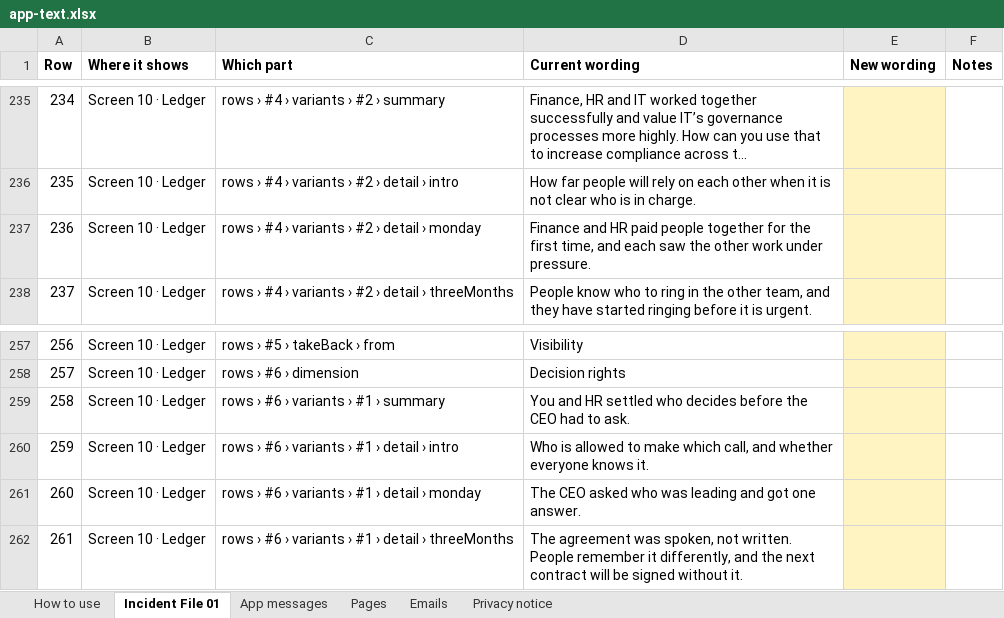
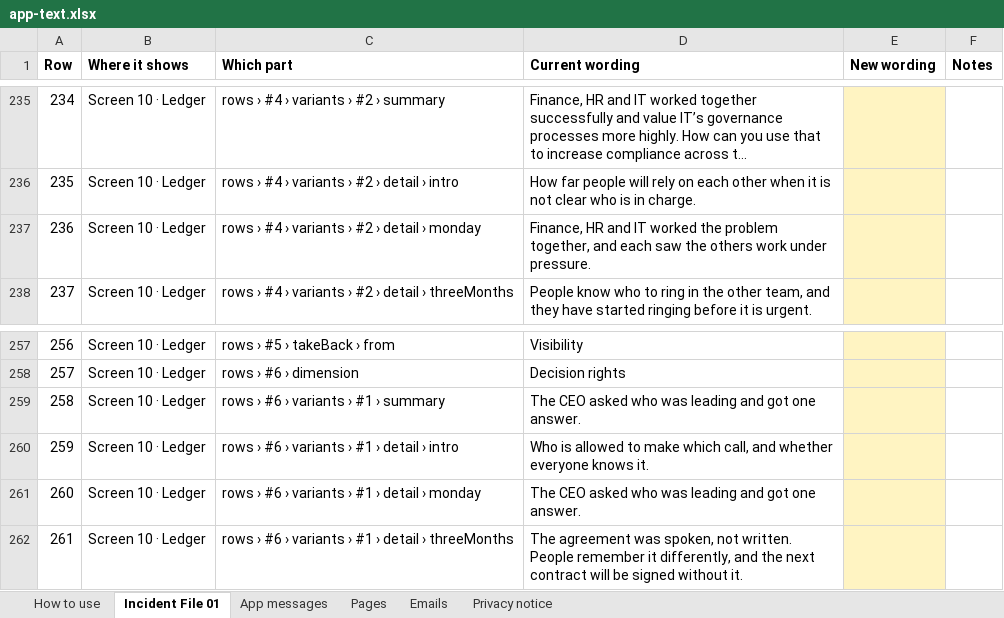
Before and after one commit to matthewcain45/MondayAfter-, an Excel workbook: docs/app-text.xlsx, sheet Incident File 01, drawn as a sheet; only a part is shown, gaps mark what is left out; long unchanged cells end in …; values as stored, in another font and other column widths than the file's, no borders; the diff names each change by its address in the sheet, - before the commit and + after, or states it on an @@ line.

```diff
--- a/docs/app-text.xlsx (sheet Incident File 01)
+++ b/docs/app-text.xlsx (sheet Incident File 01)
-D237 (Current wording): Finance and HR paid people together for the first time, and each saw the other work under…
+D237 (Current wording): Finance, HR and IT worked the problem together, and each saw the others work under…
-D259 (Current wording): You and HR settled who decides before the CEO had to ask.
+D259 (Current wording): The CEO asked who was leading and got one answer.
```
Also changed, not shown: 16 other files.
